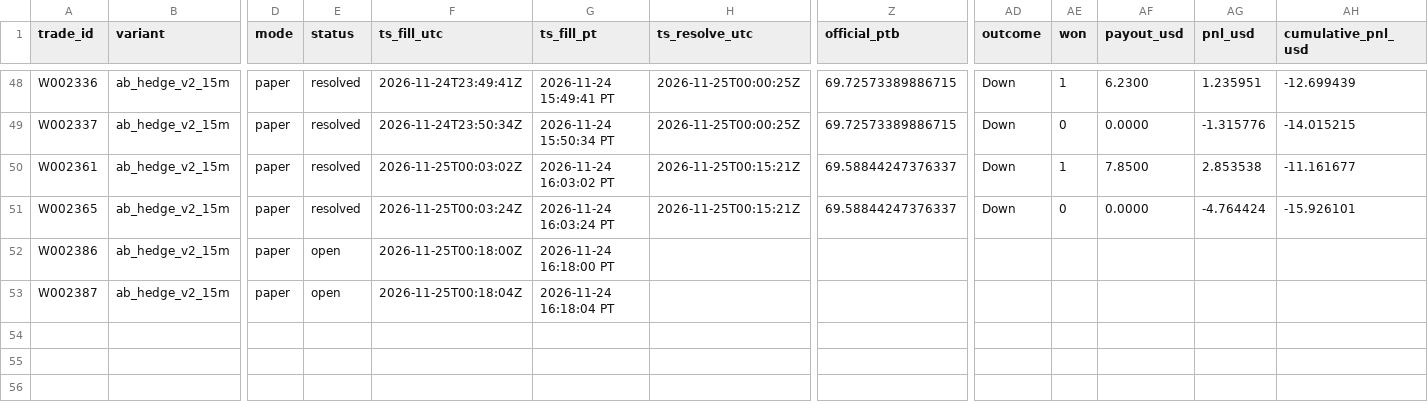
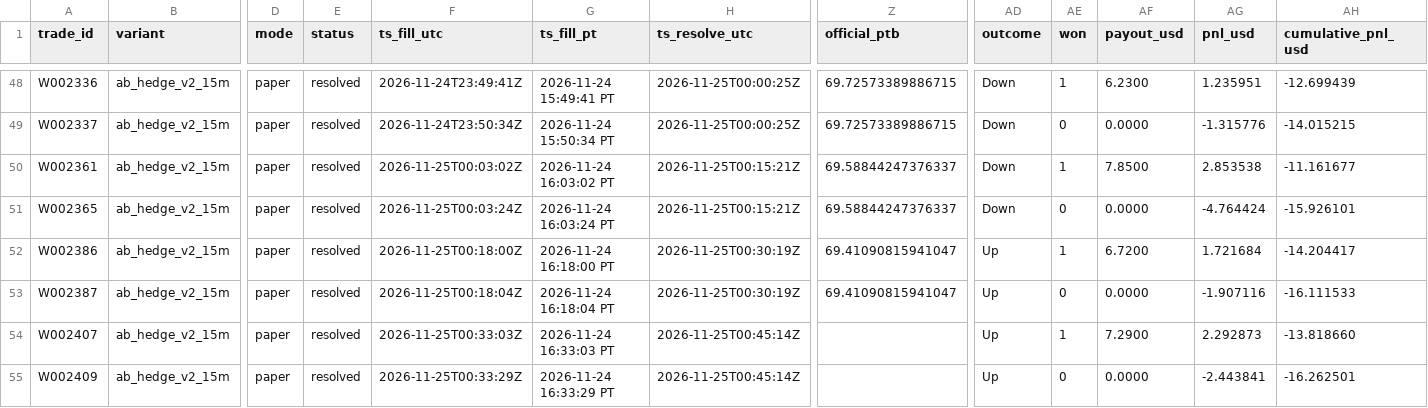
Before and after one commit to michaeldeuchar-dotcom/sol-paper-bot, a CSV file: data/week2/trades_ab_hedge_v2_15m.csv, drawn as a sheet; only a part is shown, gaps mark what is left out; rows hold the shown columns only; the diff names each change by its address in the sheet, - before the commit and + after, or states it on an @@ line.

```diff
--- a/data/week2/trades_ab_hedge_v2_15m.csv
+++ b/data/week2/trades_ab_hedge_v2_15m.csv
-E52:E53 (status): open
+E52:E53 (status): resolved
-H52:H53 (ts_resolve_utc): (empty)
+H52:H53 (ts_resolve_utc): 2026-11-25T00:30:19Z
-Z52:Z53 (official_ptb): (empty)
+Z52:Z53 (official_ptb): 69.41090815941047
-AD52:AD53 (outcome): (empty)
+AD52:AD53 (outcome): Up
-AE52 (won): (empty)
+AE52 (won): 1
-AF52 (payout_usd): (empty)
+AF52 (payout_usd): 6.7200
-AG52 (pnl_usd): (empty)
+AG52 (pnl_usd): 1.721684
-AH52 (cumulative_pnl_usd): (empty)
+AH52 (cumulative_pnl_usd): -14.204417
-AE53 (won): (empty)
+AE53 (won): 0
-AF53 (payout_usd): (empty)
+AF53 (payout_usd): 0.0000
-AG53 (pnl_usd): (empty)
+AG53 (pnl_usd): -1.907116
-AH53 (cumulative_pnl_usd): (empty)
+AH53 (cumulative_pnl_usd): -16.111533
+row 54: W002407 | ab_hedge_v2_15m | paper | resolved | 2026-11-25T00:33:03Z | 2026-11-24 16:33:03 PT | 2026-11-25T00:45:14Z |  | Up | 1 | 7.2900 | 2.292873 | -13.818660
+row 55: W002409 | ab_hedge_v2_15m | paper | resolved | 2026-11-25T00:33:29Z | 2026-11-24 16:33:29 PT | 2026-11-25T00:45:14Z |  | Up | 0 | 0.0000 | -2.443841 | -16.262501
```
Also changed, not shown: data/week2/ab_hedge_pairs.csv, data/week2/decisions_tail.csv, 15 other files.
